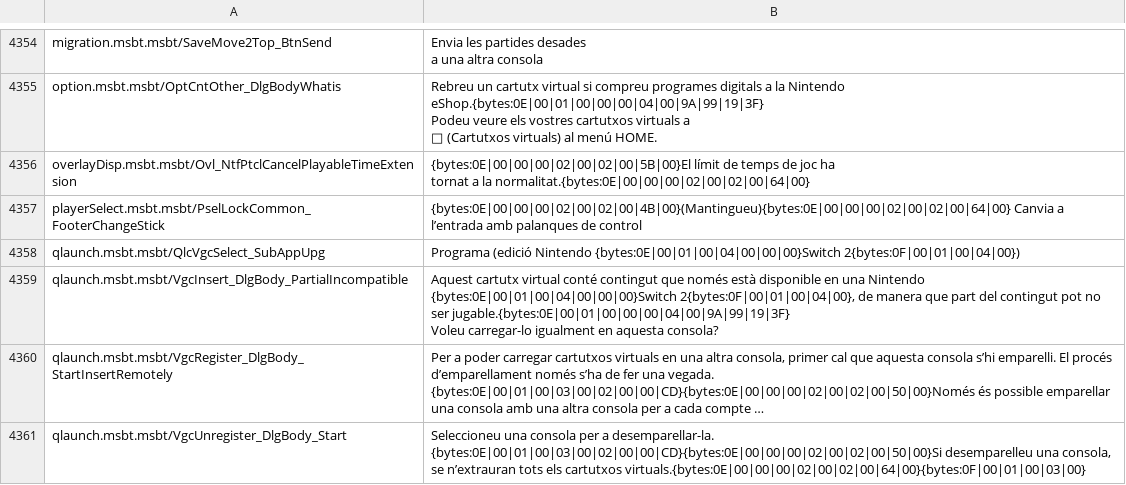
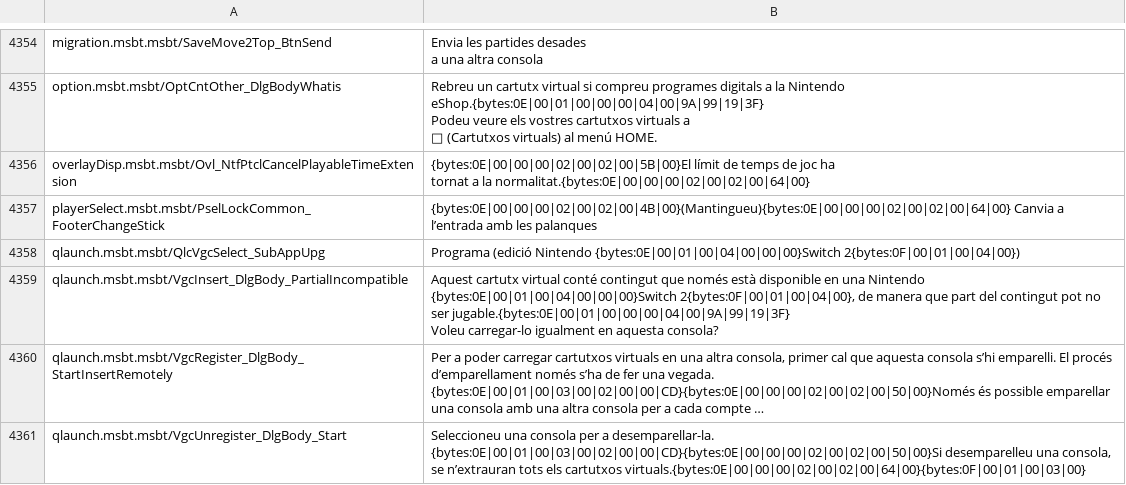
Before and after one commit to Ereza/switch-cat, a CSV file: files/csv/nintendo-switch-menu-del-sistema-ca.csv, drawn as a sheet; only a part is shown, gaps mark what is left out; long unchanged cells end in …; the diff covers the shown part only.

```diff
--- a/files/csv/nintendo-switch-menu-del-sistema-ca.csv
+++ b/files/csv/nintendo-switch-menu-del-sistema-ca.csv
@@ -6166,3 +6164,3 @@ Podeu veure els vostres cartutxos virtuals a
 tornat a la normalitat.{bytes:0E|00|00|00|02|00|02|00|64|00}"
-"playerSelect.msbt.msbt/PselLockCommon_FooterChangeStick","{bytes:0E|00|00|00|02|00|02|00|4B|00}(Mantingueu){bytes:0E|00|00|00|02|00|02|00|64|00} Canvia a l’entrada amb palanques de control"
+"playerSelect.msbt.msbt/PselLockCommon_FooterChangeStick","{bytes:0E|00|00|00|02|00|02|00|4B|00}(Mantingueu){bytes:0E|00|00|00|02|00|02|00|64|00} Canvia a l’entrada amb les palanques"
 "qlaunch.msbt.msbt/QlcVgcSelect_SubAppUpg","Programa (edició Nintendo {bytes:0E|00|01|00|04|00|00|00}Switch 2{bytes:0F|00|01|00|04|00})"
```
Also changed, not shown: 13 edited cells elsewhere in this file, 10 other files.
